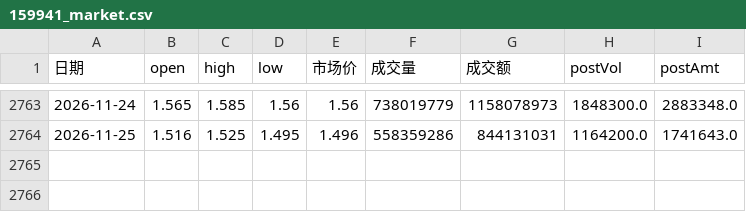
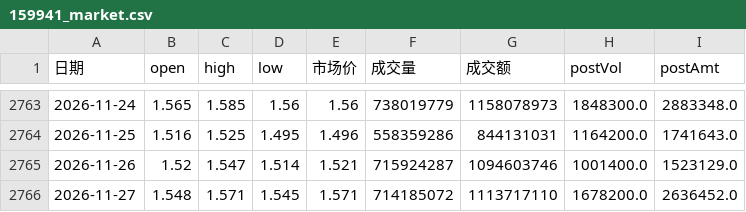
Before and after one commit to ddv12138/fund-analysis, a CSV file: fund_cache/159941_market.csv, drawn as a sheet; only a part is shown, gaps mark what is left out.

Commit message:
chore: update cache [skip ci]

```diff
--- a/fund_cache/159941_market.csv
+++ b/fund_cache/159941_market.csv
@@ -2764 +2764,3 @@
 2026-11-25,1.516,1.525,1.495,1.496,558359286,844131031,1164200.0,1741643.0
+2026-11-26,1.52,1.547,1.514,1.521,715924287,1094603746,1001400.0,1523129.0
+2026-11-27,1.548,1.571,1.545,1.571,714185072,1113717110,1678200.0,2636452.0
```
Also changed, not shown: fund_cache/159501_market.csv, fund_cache/159509_market.csv, 7 other files.
